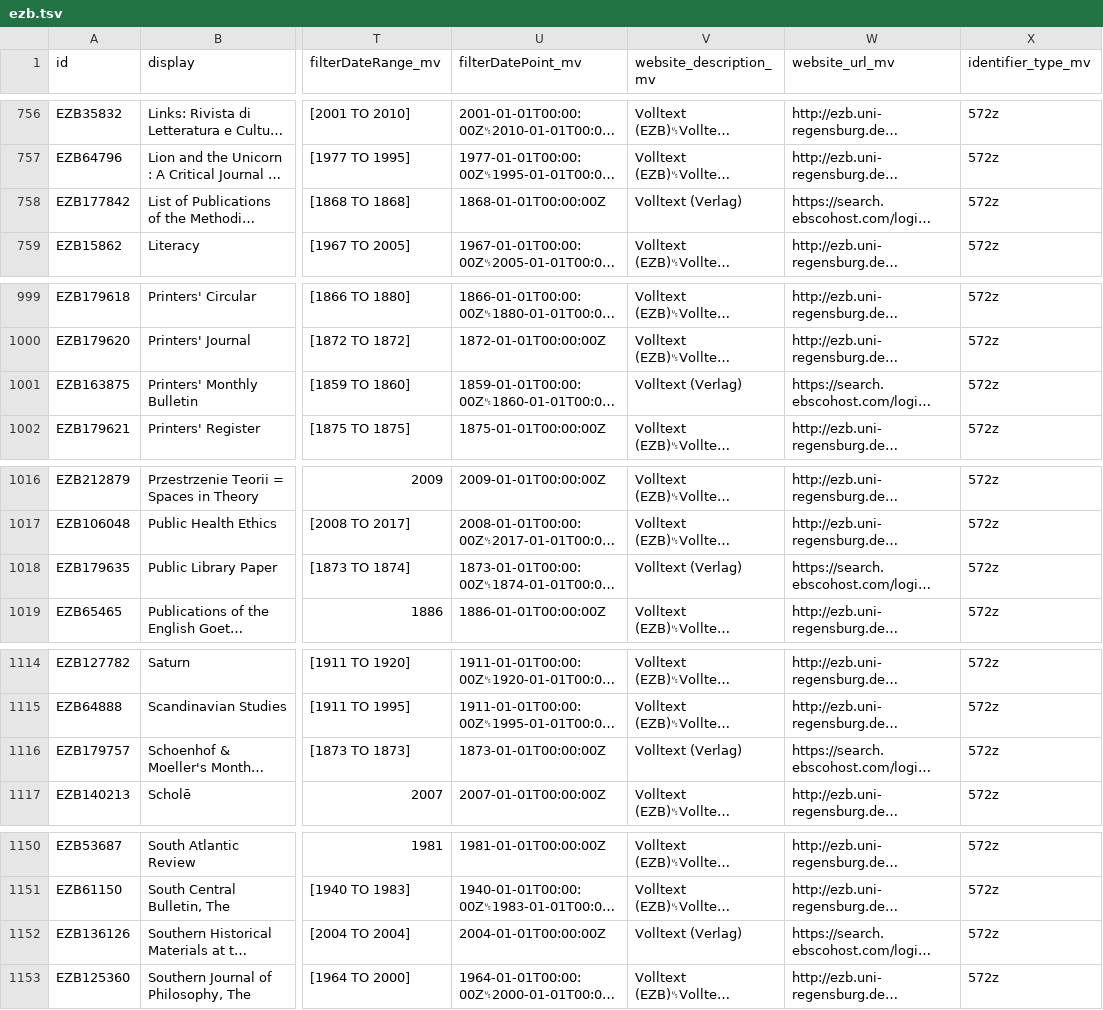
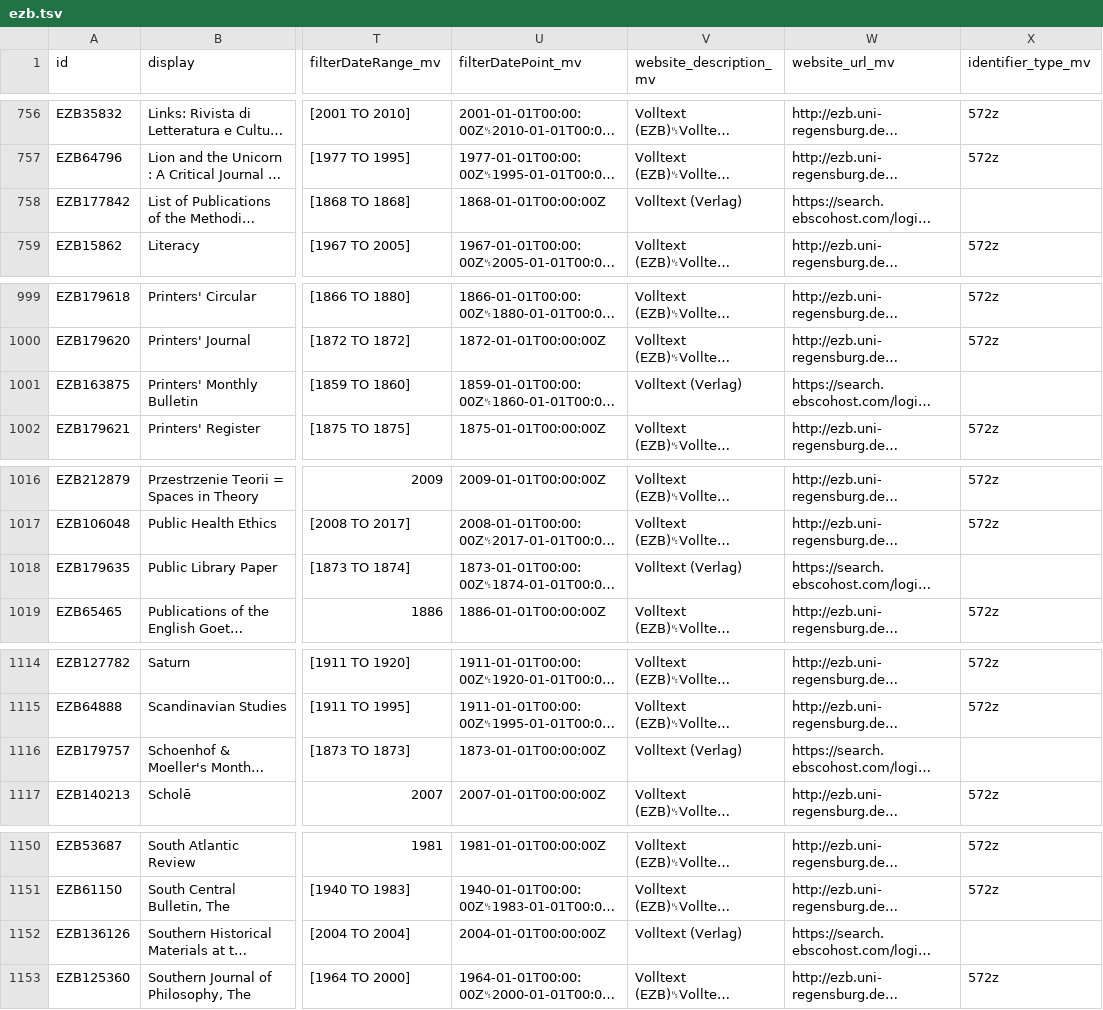
Before and after one commit to dla-marbach/dla-opac-ezb, a TSV file: output/ezb.tsv, drawn as a sheet; only a part is shown, gaps mark what is left out; long unchanged cells end in …; the diff covers the shown part only; the diff names each change by its address in the sheet, - before the commit and + after, or states it on an @@ line.

Commit message:
identifier_type_mv und indexgerecht zu identifier_id_mv

```diff
--- a/output/ezb.tsv
+++ b/output/ezb.tsv
-X758 (identifier_type_mv): 572z
+X758 (identifier_type_mv): (empty)
-X1001 (identifier_type_mv): 572z
+X1001 (identifier_type_mv): (empty)
-X1018 (identifier_type_mv): 572z
+X1018 (identifier_type_mv): (empty)
-X1116 (identifier_type_mv): 572z
+X1116 (identifier_type_mv): (empty)
-X1152 (identifier_type_mv): 572z
+X1152 (identifier_type_mv): (empty)
```
Also changed, not shown: 6 edited cells elsewhere in this file, 1 other file.
